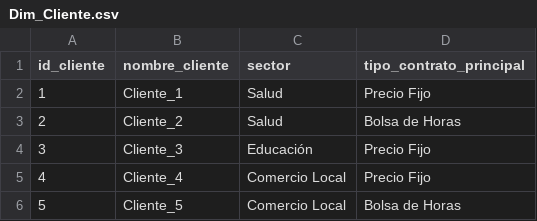
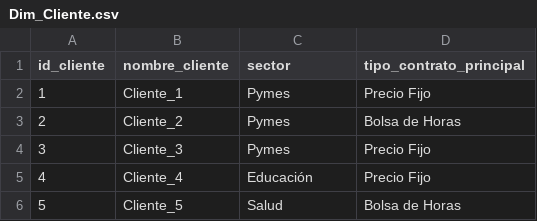
Before and after one commit to Kory24/BI-Final, a CSV file: Dim_Cliente.csv, drawn as a sheet.

```diff
--- a/Dim_Cliente.csv
+++ b/Dim_Cliente.csv
@@ -1,6 +1,6 @@
 id_cliente,nombre_cliente,sector,tipo_contrato_principal
-1,Cliente_1,Salud,Precio Fijo
-2,Cliente_2,Salud,Bolsa de Horas
-3,Cliente_3,Educación,Precio Fijo
-4,Cliente_4,Comercio Local,Precio Fijo
-5,Cliente_5,Comercio Local,Bolsa de Horas
+1,Cliente_1,Pymes,Precio Fijo
+2,Cliente_2,Pymes,Bolsa de Horas
+3,Cliente_3,Pymes,Precio Fijo
+4,Cliente_4,Educación,Precio Fijo
+5,Cliente_5,Salud,Bolsa de Horas
```
Also changed, not shown: Dim_Empleado.csv, Dim_Proyecto.csv, 3 other files.
